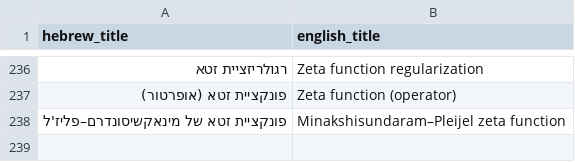
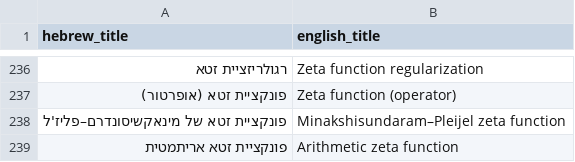
Before and after one commit to gershonavi/WIKI, a TSV file: sources.tsv, drawn as a sheet; only a part is shown, gaps mark what is left out; the diff names each change by its address in the sheet, - before the commit and + after, or states it on an @@ line.

Commit message:
Add: פונקציית זטא אריתמטית (Arithmetic zeta function)

```diff
--- a/sources.tsv
+++ b/sources.tsv
+row 239: פונקציית זטא אריתמטית | Arithmetic zeta function
```
Also changed, not shown: 9 other files.
